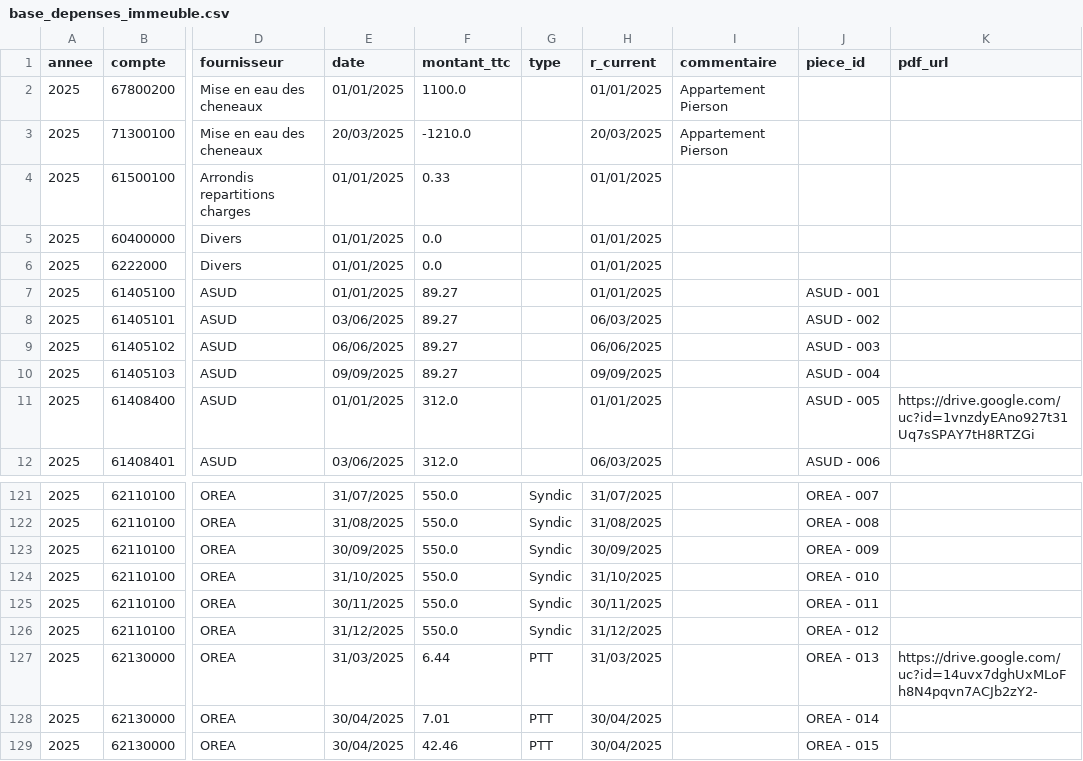
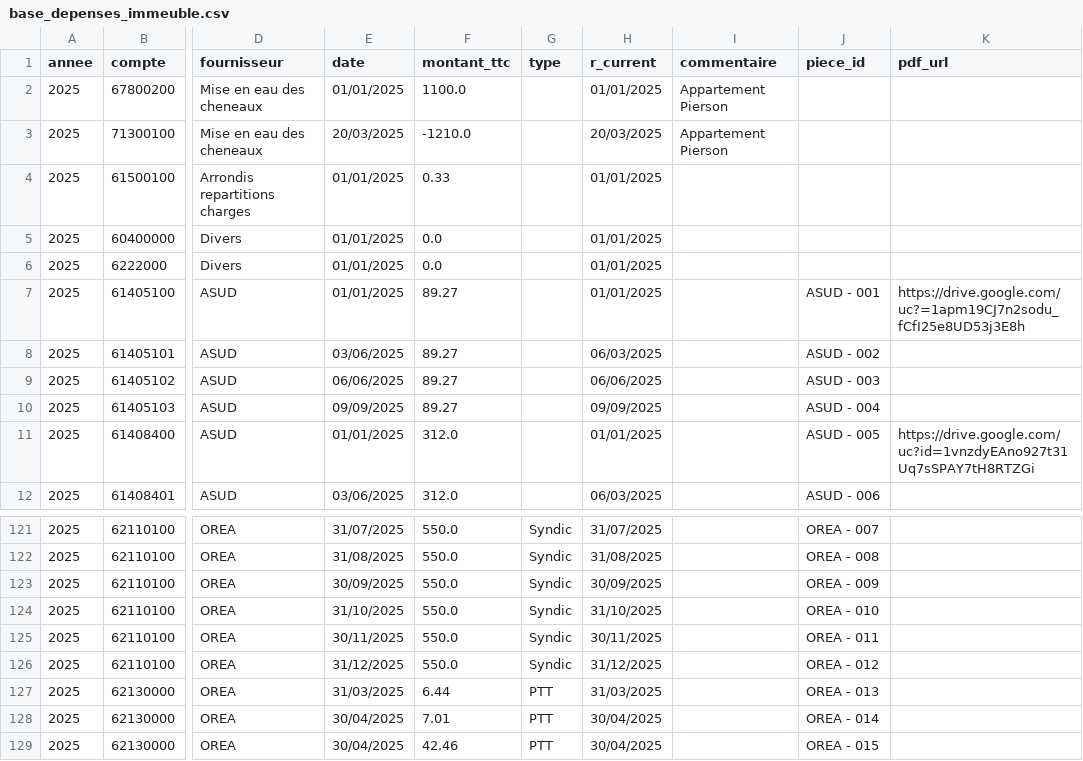
Before and after one commit to charleytrigano/streamlit_immeuble, a CSV file: data/base_depenses_immeuble.csv, drawn as a sheet; only a part is shown, gaps mark what is left out; the diff names each change by its address in the sheet, - before the commit and + after, or states it on an @@ line.

Commit message:
Add files via upload

```diff
--- a/data/base_depenses_immeuble.csv
+++ b/data/base_depenses_immeuble.csv
-K7 (pdf_url): (empty)
+K7 (pdf_url): https://drive.google.com/uc?=1apm19CJ7n2sodu_fCfI25e8UD53j3E8h
-K127 (pdf_url): https://drive.google.com/uc?id=14uvx7dghUxMLoFh8N4pqvn7ACJb2zY2-
+K127 (pdf_url): (empty)
```
